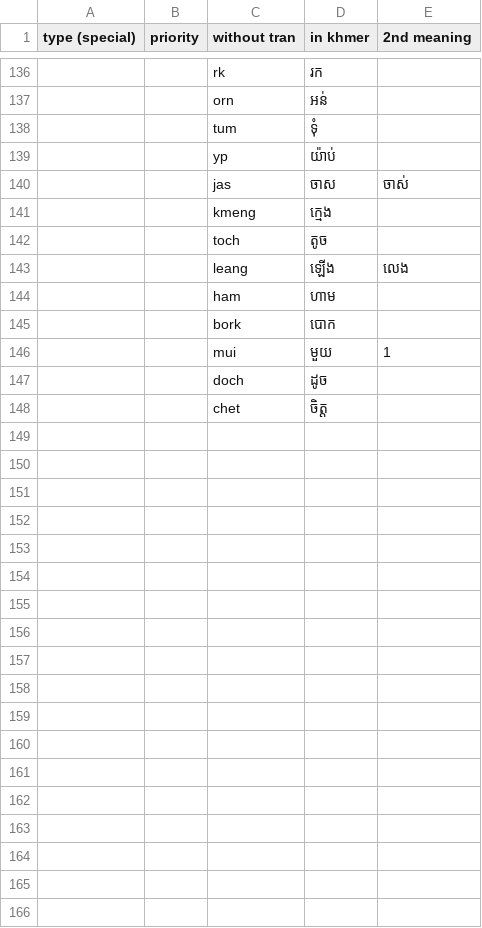
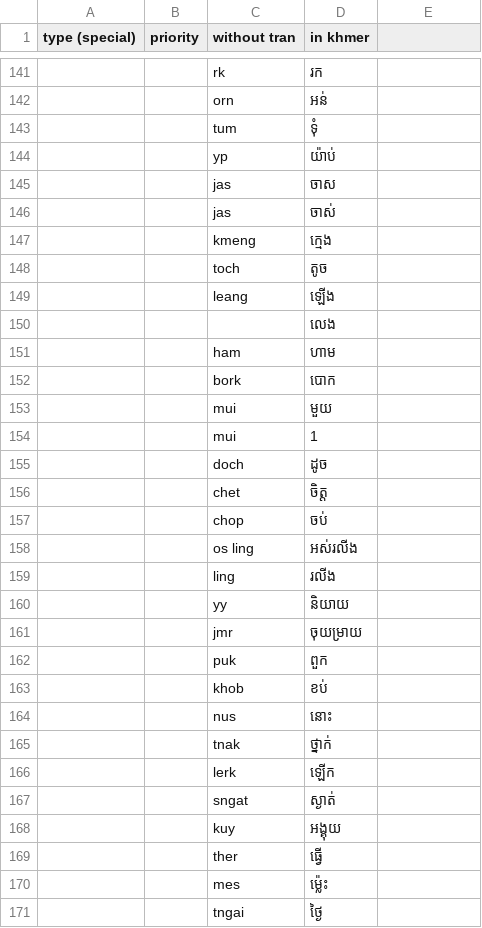
Before and after one commit to stackoverflowcopyandpastebutiusegithub/singkhmertran, a TSV file: dic.tsv, drawn as a sheet; only a part is shown, gaps mark what is left out; addresses are those after the commit; the diff covers the shown part only; the diff names each change by its address in the sheet, - before the commit and + after, or states it on an @@ line.

Commit message:
updated dic.tsv

```diff
--- a/dic.tsv
+++ b/dic.tsv
-E1: 2nd meaning
+E1: (empty)
-E145: ចាស់
+E145: (empty)
+row 146:  |  | jas | ចាស់
-E149: លេង
+E149: (empty)
+row 150:  |  |  | លេង
-E153: 1
+E153: (empty)
+row 154:  |  | mui | 1
+row 157:  |  | chop | ចប់
+row 158:  |  | os ling | អស់រលីង
+row 159:  |  | ling | រលីង
+row 160:  |  | yy | និយាយ
+row 161:  |  | jmr | ចុយម្រាយ
+row 162:  |  | puk | ពួក
+row 163:  |  | khob | ខប់
+row 164:  |  | nus | នោះ
+row 165:  |  | tnak | ថ្នាក់
+row 166:  |  | lerk | ឡើក
+row 167:  |  | sngat | ស្ងាត់
+row 168:  |  | kuy | អង្គុយ
+row 169:  |  | ther | ធ្វើ
+row 170:  |  | mes | ម៉្លេះ
+row 171:  |  | tngai | ថ្ងៃ
```
Also changed, not shown: 15 added rows and 19 edited cells elsewhere in this file.
